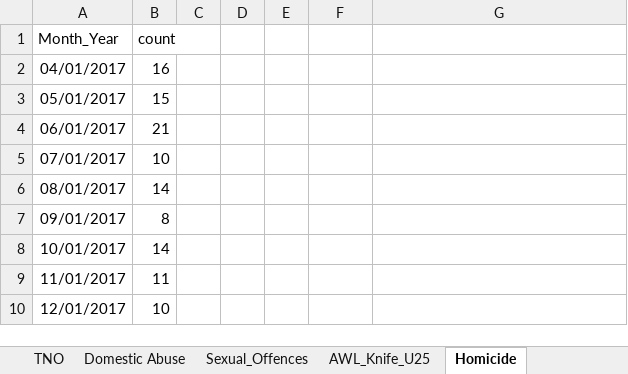
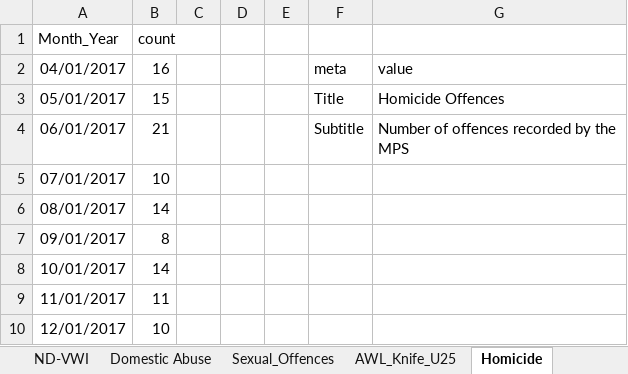
Before and after one commit to Micheal-Slade/sol-targets, an Excel workbook: State_Of_London_Crime.xlsx, sheet Homicide, drawn as a sheet; only a part is shown; values as stored, in another font and other column widths than the file's, no borders; the diff names each change by its address in the sheet, - before the commit and + after, or states it on an @@ line.

```diff
--- a/State_Of_London_Crime.xlsx (sheet Homicide)
+++ b/State_Of_London_Crime.xlsx (sheet Homicide)
+sheet tab: ND-VWI
-F2: (empty)
+F2: meta
-G2: (empty)
+G2: value
-F3: (empty)
+F3: Title
-G3: (empty)
+G3: Homicide Offences
-F4: (empty)
+F4: Subtitle
-G4: (empty)
+G4: Number of offences recorded by the MPS
```
Also changed, not shown: sheet AWL_Knife_U25, sheet Robbery_Offences, sheet Theft_Person, sheet Domestic Abuse, sheet TfMV_Offences, sheet TNO, 2 more sheets, 3 other files.
